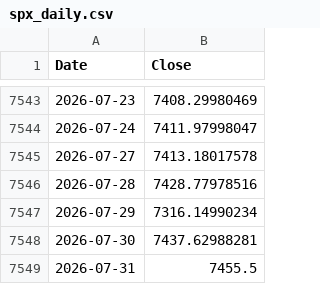
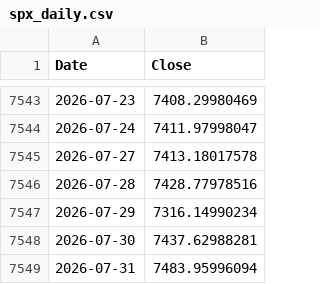
Before and after one commit to rkarim25/Guarded-levered-SP, a CSV file: spx_daily.csv, drawn as a sheet; only a part is shown, gaps mark what is left out.

```diff
--- a/spx_daily.csv
+++ b/spx_daily.csv
@@ -7548,2 +7548,2 @@ Date,Close
 2026-07-30,7437.62988281
-2026-07-31,7455.5
+2026-07-31,7483.95996094
```
Also changed, not shown: ftse250_daily.csv, gold_daily.csv, 14 other files.
